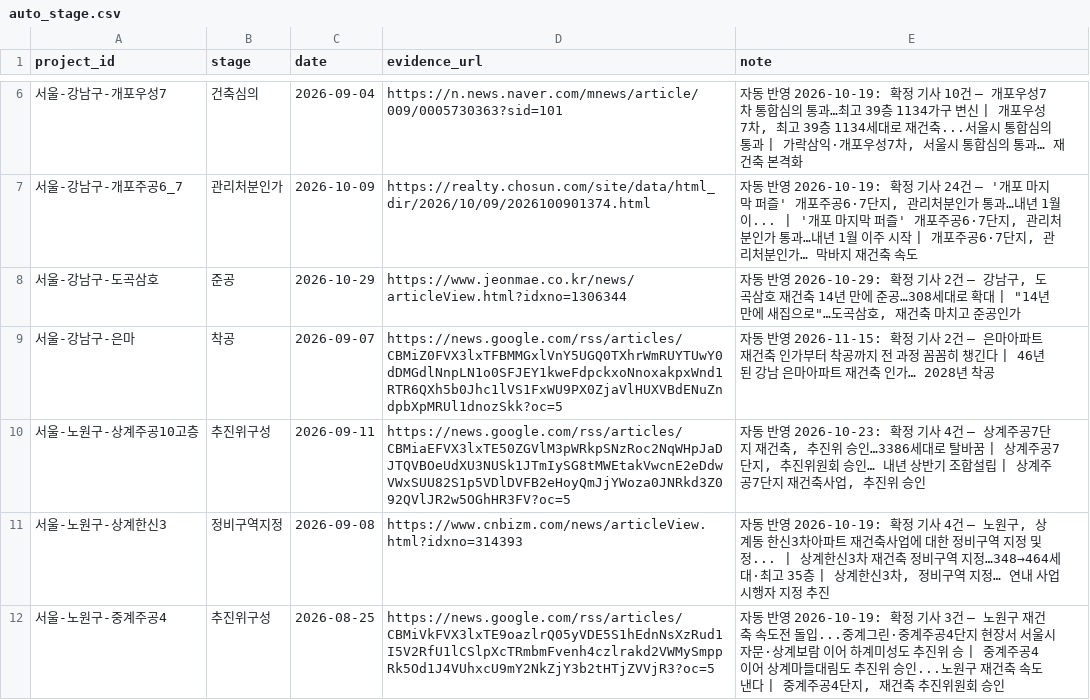
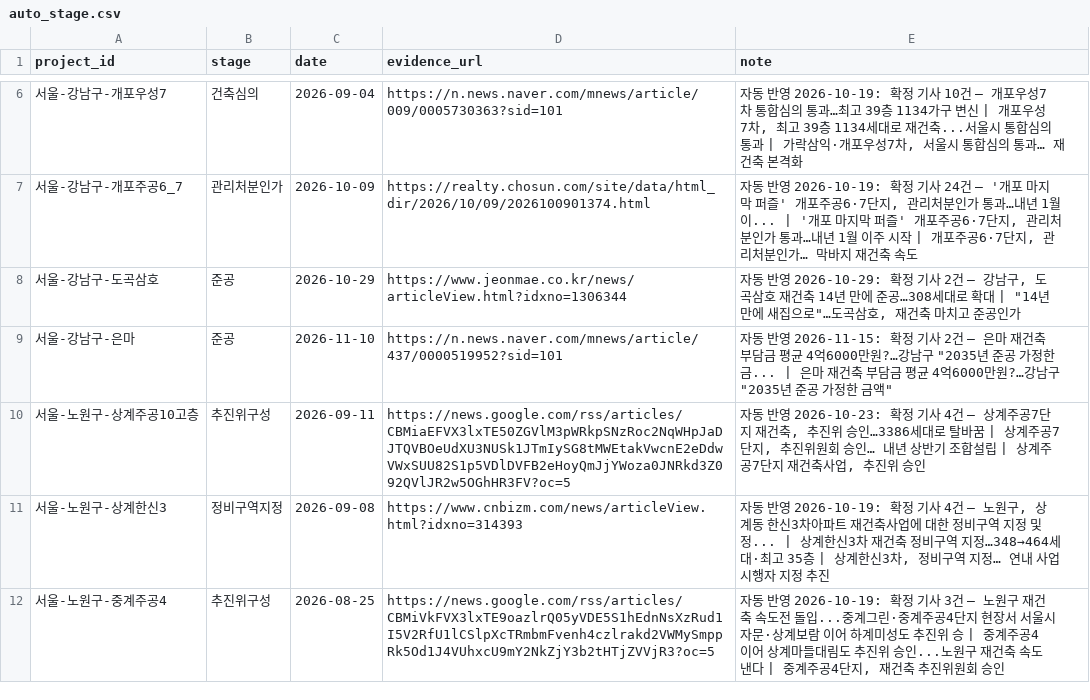
Before and after one commit to kyoungwhankim/Korea_Reconstruction, a CSV file: auto_stage.csv, drawn as a sheet; only a part is shown, gaps mark what is left out.

```diff
--- a/auto_stage.csv
+++ b/auto_stage.csv
@@ -8,3 +8,3 @@
 서울-강남구-도곡삼호,준공,2026-10-29,https://www.jeonmae.co.kr/news/articleView.html?idxno=1306344,"자동 반영 2026-10-29: 확정 기사 2건 — 강남구, 도곡삼호 재건축 14년 만에 준공…308세대로 확대 | ""14년 만에 새집으로""…도곡삼호, 재건축 마치고 준공인가"
-서울-강남구-은마,착공,2026-09-07,https://news.google.com/rss/articles/CBMiZ0FVX3lxTFBMMGxlVnY5UGQ0TXhrWmRUYTUwY0dDMGdlNnpLN1o0SFJEY1kweFdpckxoNnoxakpxWnd1RTR6QXh5b0Jhc1lVS1FxWU9PX0ZjaVlHUXVBdENuZndpbXpMRUl1dnozSkk?oc=5,자동 반영 2026-11-15: 확정 기사 2건 — 은마아파트 재건축 인가부터 착공까지 전 과정 꼼꼼히 챙긴다 | 46년 된 강남 은마아파트 재건축 인가… 2028년 착공
+서울-강남구-은마,준공,2026-11-10,https://n.news.naver.com/mnews/article/437/0000519952?sid=101,"자동 반영 2026-11-15: 확정 기사 2건 — 은마 재건축 부담금 평균 4억6000만원?…강남구 ""2035년 준공 가정한 금... | 은마 재건축 부담금 평균 4억6000만원?…강남구 ""2035년 준공 가정한 금액"""
 서울-노원구-상계주공10고층,추진위구성,2026-09-11,https://news.google.com/rss/articles/CBMiaEFVX3lxTE50ZGVlM3pWRkpSNzRoc2NqWHpJaDJTQVBOeUdXU3NUSk1JTmIySG8tMWEtakVwcnE2eDdwVWxSUU82S1p5VDlDVFB2eHoyQmJjYWoza0JNRkd3Z092QVlJR2w5OGhHR3FV?oc=5,"자동 반영 2026-10-23: 확정 기사 4건 — 상계주공7단지 재건축, 추진위 승인…3386세대로 탈바꿈 | 상계주공7단지, 추진위원회 승인… 내년 상반기 조합설립 | 상계주공7단지 재건축사업, 추진위 승인"
```
Also changed, not shown: output/review_queue_latest.csv, 5 other files.
